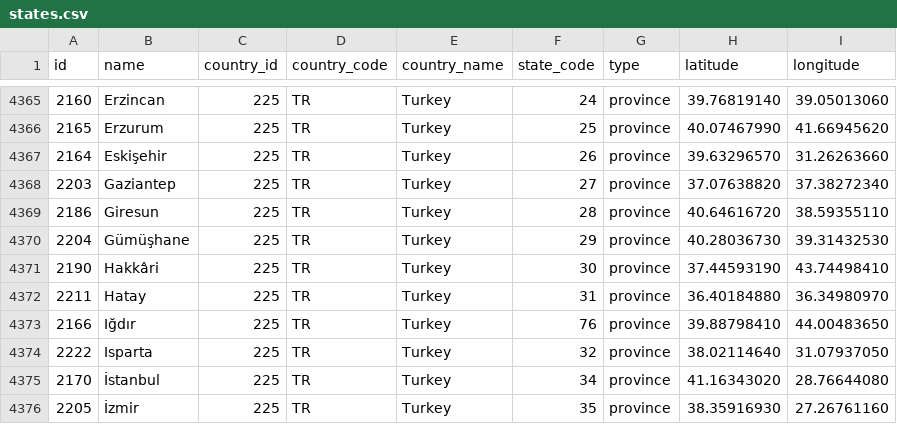
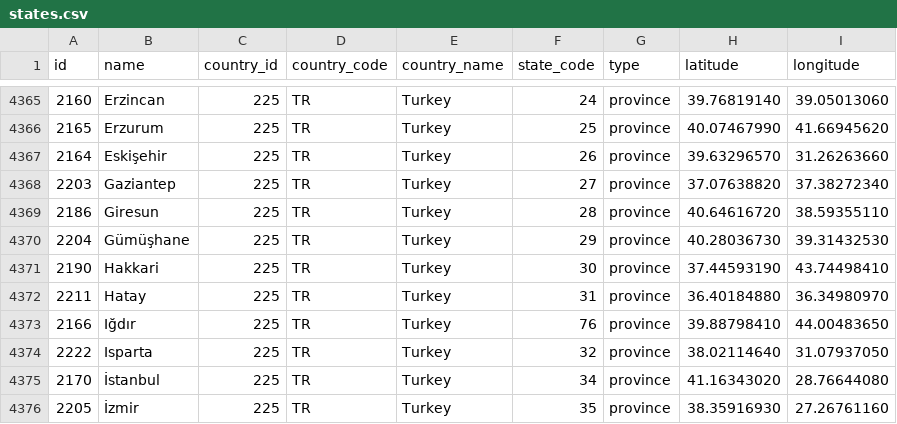
Before and after one commit to YOEB-NET/Address, a CSV file: src/Database/data/csv/states.csv, drawn as a sheet; only a part is shown, gaps mark what is left out.

Commit message:
v0.22

```diff
--- a/src/Database/data/csv/states.csv
+++ b/src/Database/data/csv/states.csv
@@ -4370,3 +4370,3 @@ id,name,country_id,country_code,country_name,state_code,type,latitude,longitude
 2204,Gümüşhane,225,TR,Turkey,29,province,40.28036730,39.31432530
-2190,Hakkâri,225,TR,Turkey,30,province,37.44593190,43.74498410
+2190,Hakkari,225,TR,Turkey,30,province,37.44593190,43.74498410
 2211,Hatay,225,TR,Turkey,31,province,36.40184880,36.34980970
```
